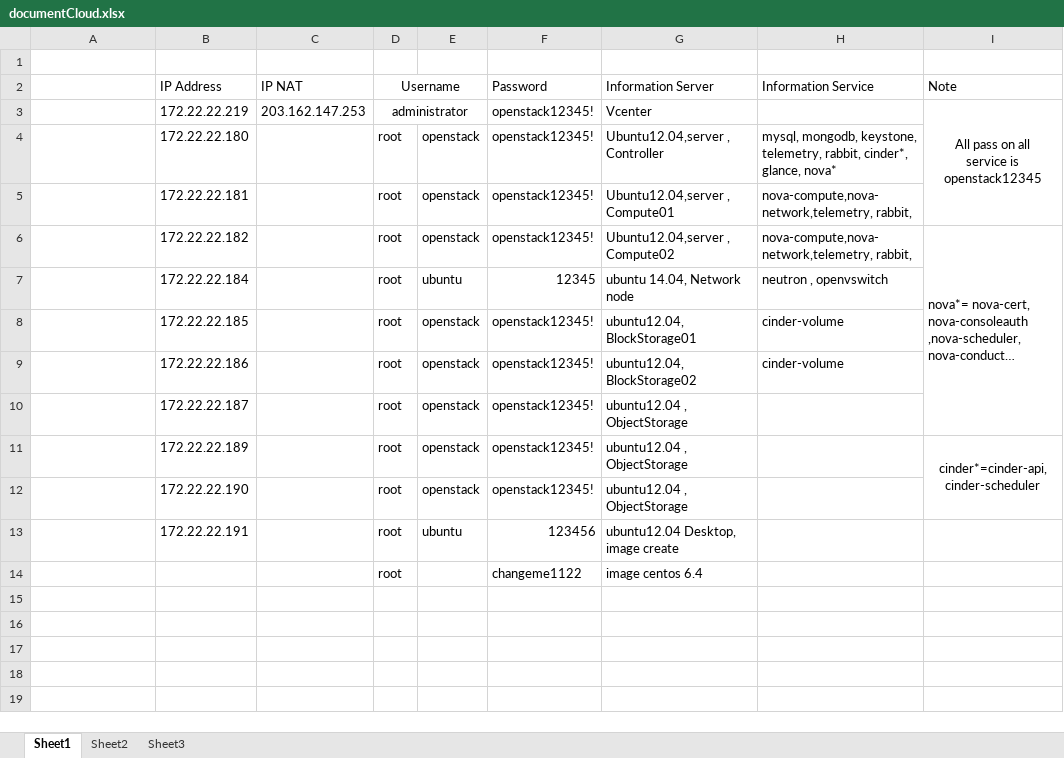
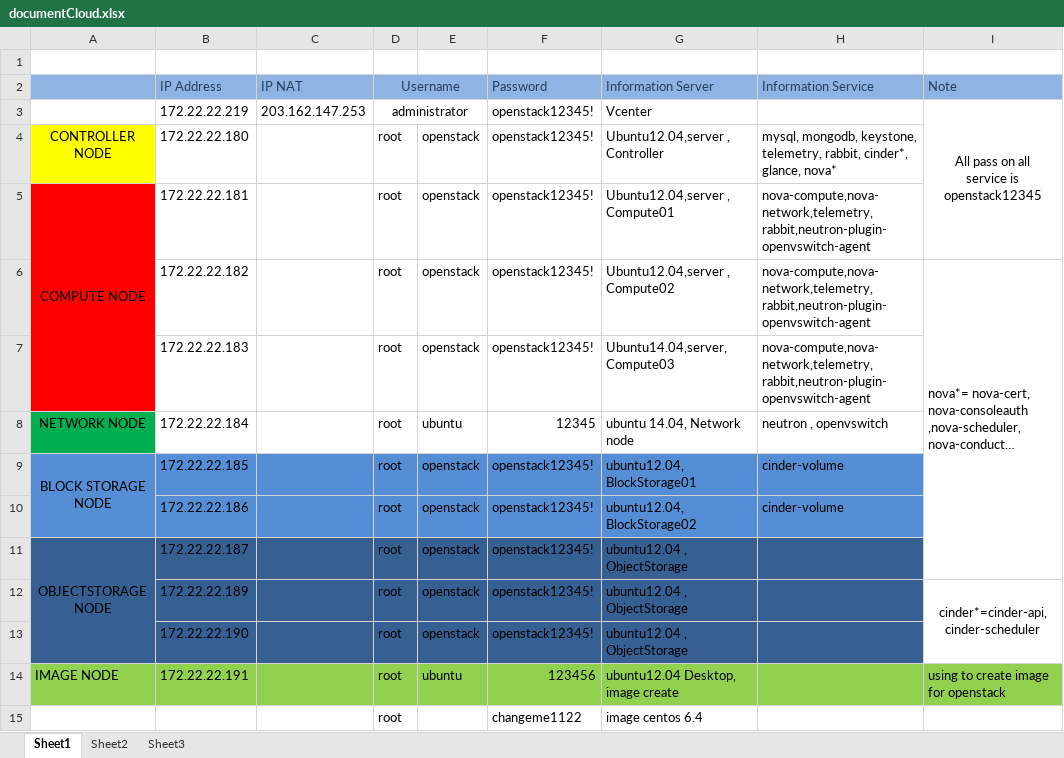
Before and after one commit to lvthao/Report, an Excel workbook: documentCloud.xlsx, sheet Sheet1, drawn as a sheet; long unchanged cells end in …; values as stored, in another font and other column widths than the file's, no borders; addresses are those after the commit; ↵ is a line break in a cell; the diff names each change by its address in the sheet, - before the commit and + after, or states it on an @@ line.

```diff
--- a/documentCloud.xlsx (sheet Sheet1)
+++ b/documentCloud.xlsx (sheet Sheet1)
-A2:I2 fill: none
+A2:I2 fill: #8EB4E3
-B2:D2 text colour: black
+B2:D2 text colour: #254061
-F2:I2 text colour: black
+F2:I2 text colour: #254061
-A4: (empty)
+A4: CONTROLLER NODE
-A4 fill: none
+A4 fill: #FFFF00
-A5: (empty)
+A5: COMPUTE NODE
-A5:A6 fill: none
+A5:A6 fill: #FF0000
+A5:A7 merged
-H5 (Information Service): nova-compute,nova-network,telemetry, rabbit,
+H5 (Information Service): nova-compute,nova-network,telemetry, ↵ rabbit,neutron-plugin-openvswitch-agent
-H6 (Information Service): nova-compute,nova-network,telemetry, rabbit,
+H6 (Information Service): nova-compute,nova-network,telemetry, rabbit,neutron-plugin-openvswitch-agent
+row 7:  | 172.22.22.183 |  | root | openstack | openstack12345! | Ubuntu14.04,server,Compute03 | nova-compute,nova-network,telemetry, ↵ rabbit,neutron-plugin-openvswitch-agent
-A8: (empty)
+A8: NETWORK NODE
-A8 fill: none
+A8 fill: #00B050
-A9: (empty)
+A9: BLOCK STORAGE NODE
-A9:H10 fill: none
+A9:H10 fill: #558ED5
+A9:A10 merged
-A11: (empty)
+A11: OBJECTSTORAGE NODE
-A11:H13 fill: none
+A11:H13 fill: #376092
+A11:A13 merged
-A14: (empty)
+A14: IMAGE NODE
-A14:I14 fill: none
+A14:I14 fill: #92D050
-I14 (Note): (empty)
+I14 (Note): using to create image ↵ for openstack
```
Also changed, not shown: 7 other files.
